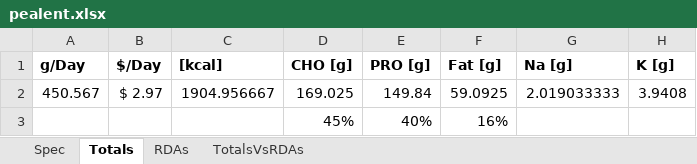
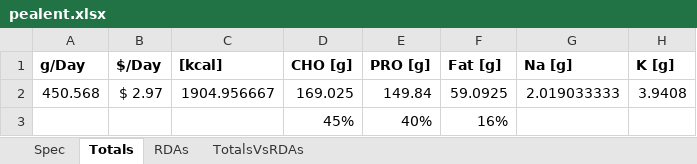
Before and after one commit to zelvid/pealent, an Excel workbook: pealent.xlsx, sheet Totals, drawn as a sheet; only a part is shown; values as stored, in another font and other column widths than the file's, no borders; the diff names each change by its address in the sheet, - before the commit and + after, or states it on an @@ line.

```diff
--- a/pealent.xlsx (sheet Totals)
+++ b/pealent.xlsx (sheet Totals)
-A2 (g/Day): 450.567
+A2 (g/Day): 450.568
```
Also changed, not shown: sheet Spec.
